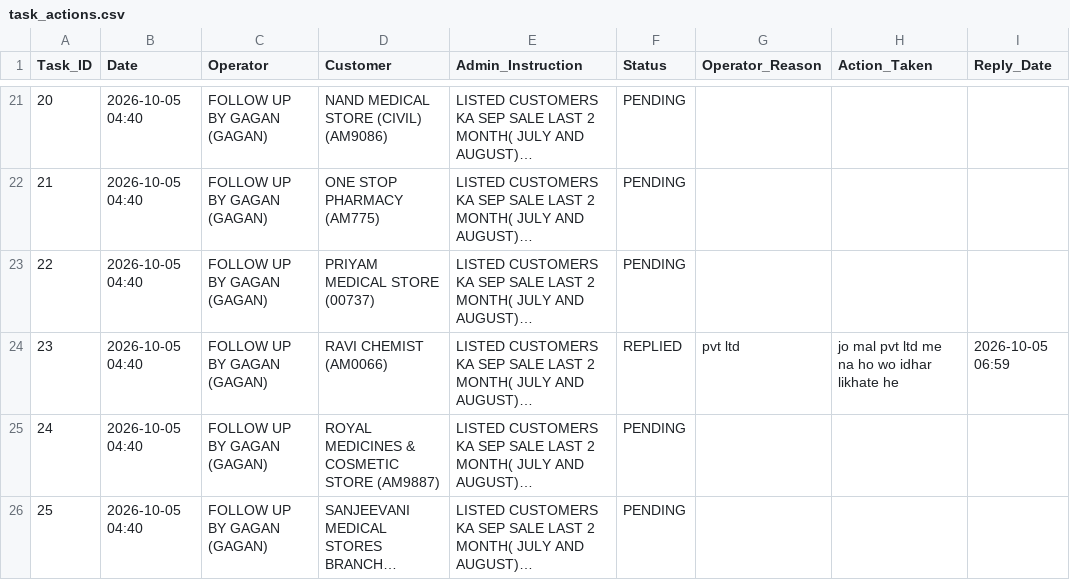
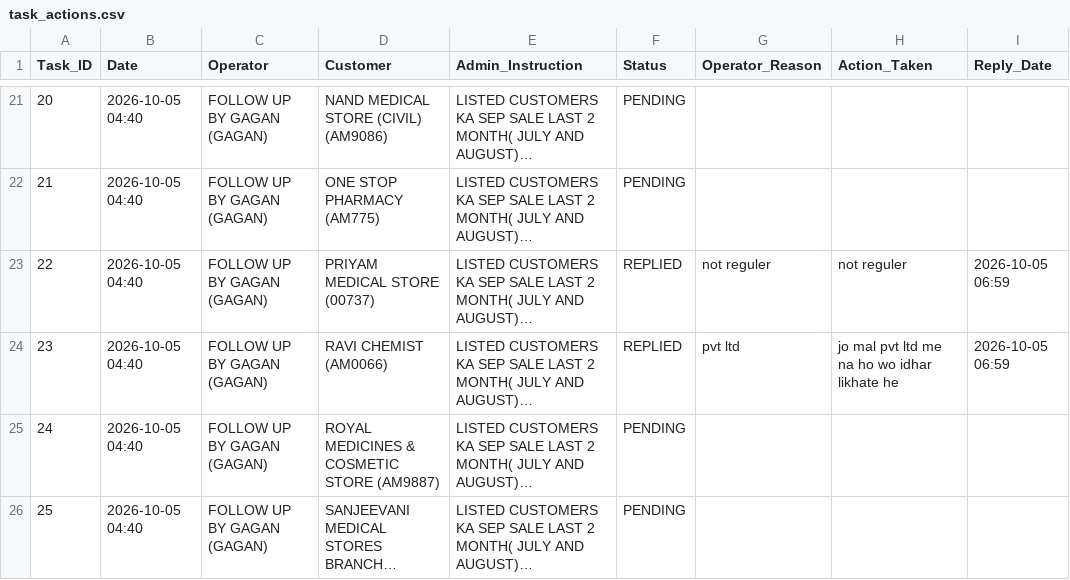
Before and after one commit to ravi26misra-a11y/sales-ai-app, a CSV file: task_actions.csv, drawn as a sheet; only a part is shown, gaps mark what is left out; long unchanged cells end in …; the diff names each change by its address in the sheet, - before the commit and + after, or states it on an @@ line.

Commit message:
Update task actions permanent sync

```diff
--- a/task_actions.csv
+++ b/task_actions.csv
-F23 (Status): PENDING
+F23 (Status): REPLIED
-G23 (Operator_Reason): (empty)
+G23 (Operator_Reason): not reguler
-H23 (Action_Taken): (empty)
+H23 (Action_Taken): not reguler
-I23 (Reply_Date): (empty)
+I23 (Reply_Date): 2026-10-05 06:59
```
